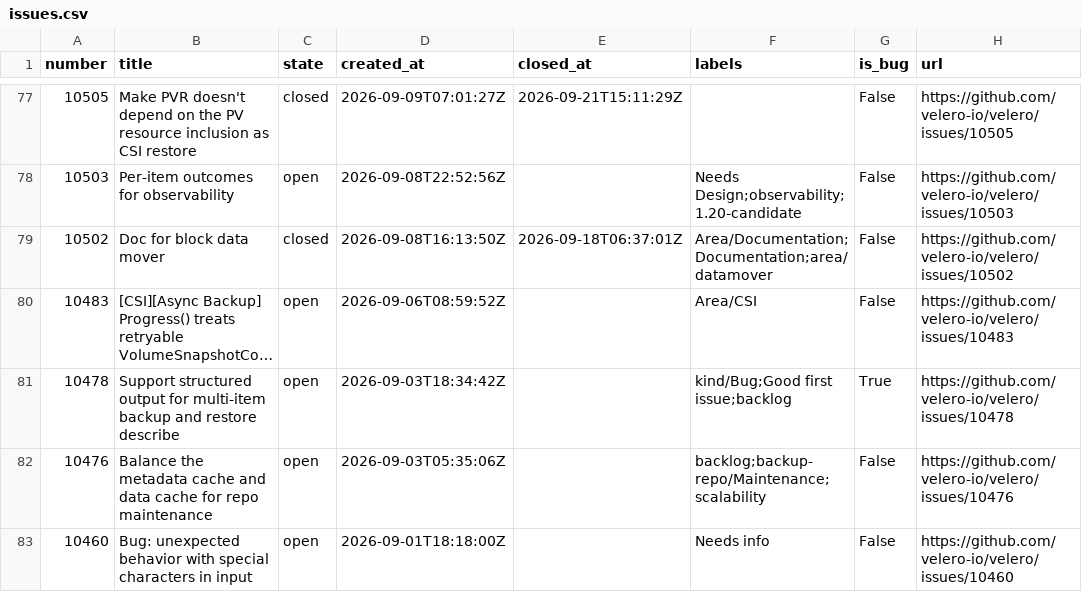
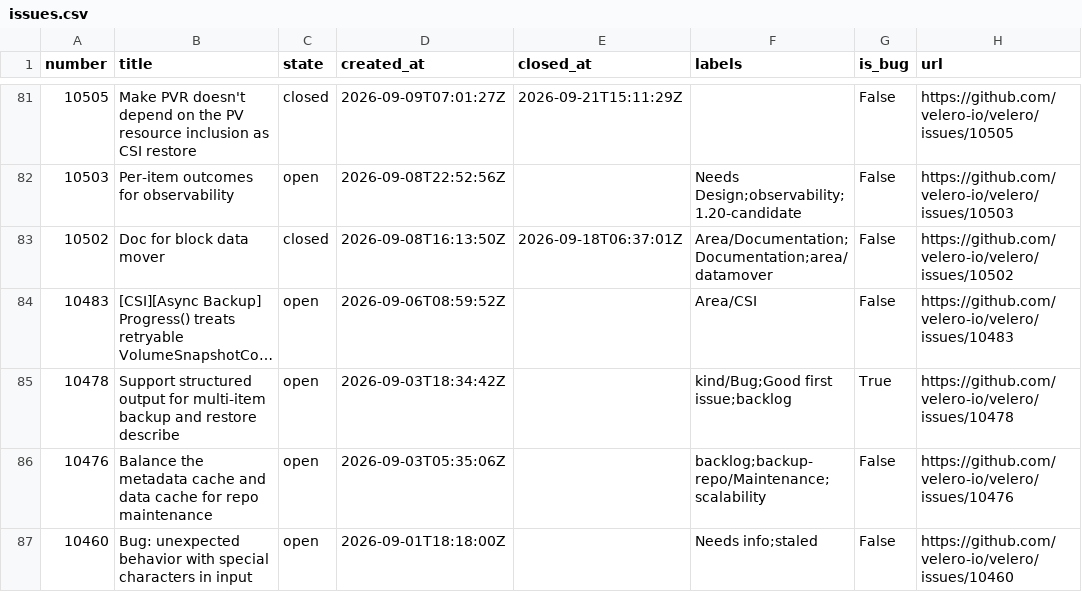
Before and after one commit to tanishq-rathod/eng-delivery-dashboard, a CSV file: data/issues.csv, drawn as a sheet; only a part is shown, gaps mark what is left out; long unchanged cells end in …; the diff covers the shown part only.

```diff
--- a/data/issues.csv
+++ b/data/issues.csv
@@ -82,2 +86,2 @@ number,title,state,created_at,closed_at,labels,is_bug,url
 10476,Balance the metadata cache and data cache for repo maintenance,open,2026-09-03T05:35:06Z,,backlog;backup-repo/Maintenance;scalability,False,https://github.com/velero-io/velero/issues/10476
-10460,Bug: unexpected behavior with special characters in input,open,2026-09-01T18:18:00Z,,Needs info,False,https://github.com/velero-io/velero/issues/10460
+10460,Bug: unexpected behavior with special characters in input,open,2026-09-01T18:18:00Z,,Needs info;staled,False,https://github.com/velero-io/velero/issues/10460
```
Also changed, not shown: 4 added rows, 7 removed rows, 3 moved rows and 14 edited cells elsewhere in this file, data/prs.csv, data/releases.csv, 3 other files.
